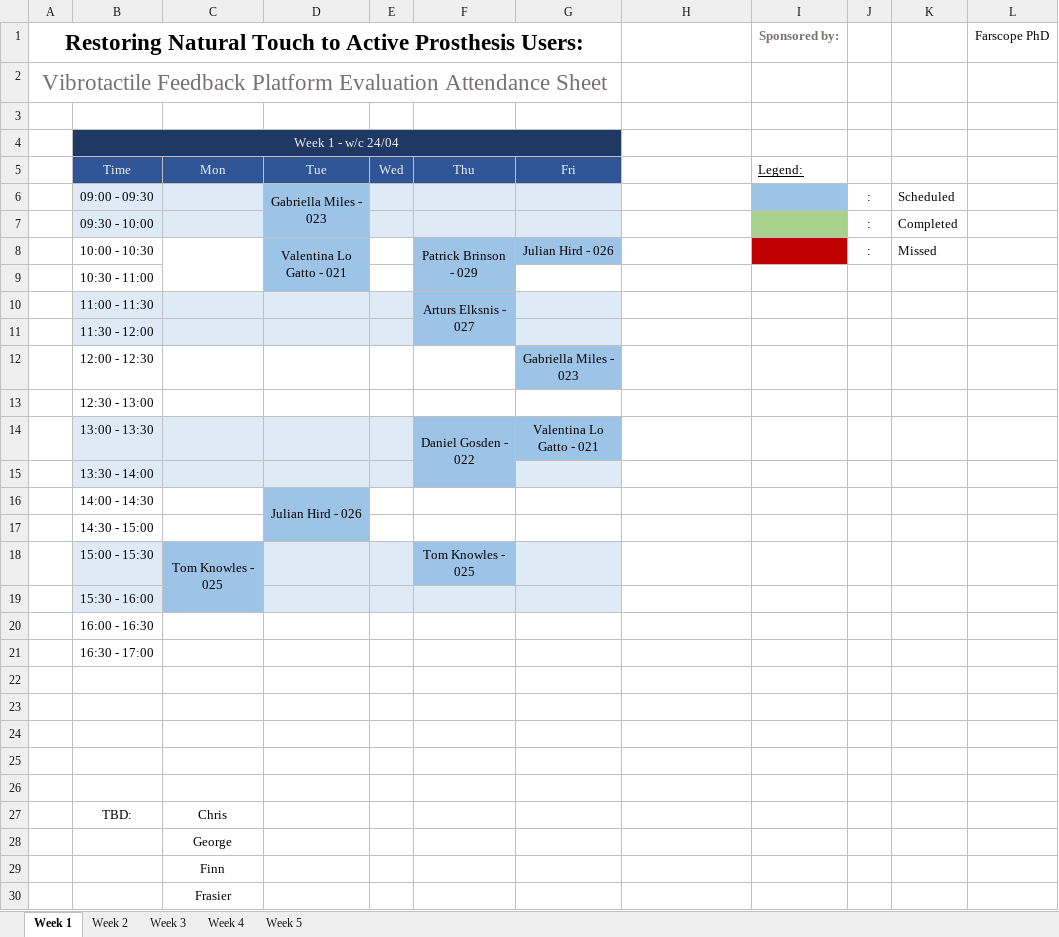
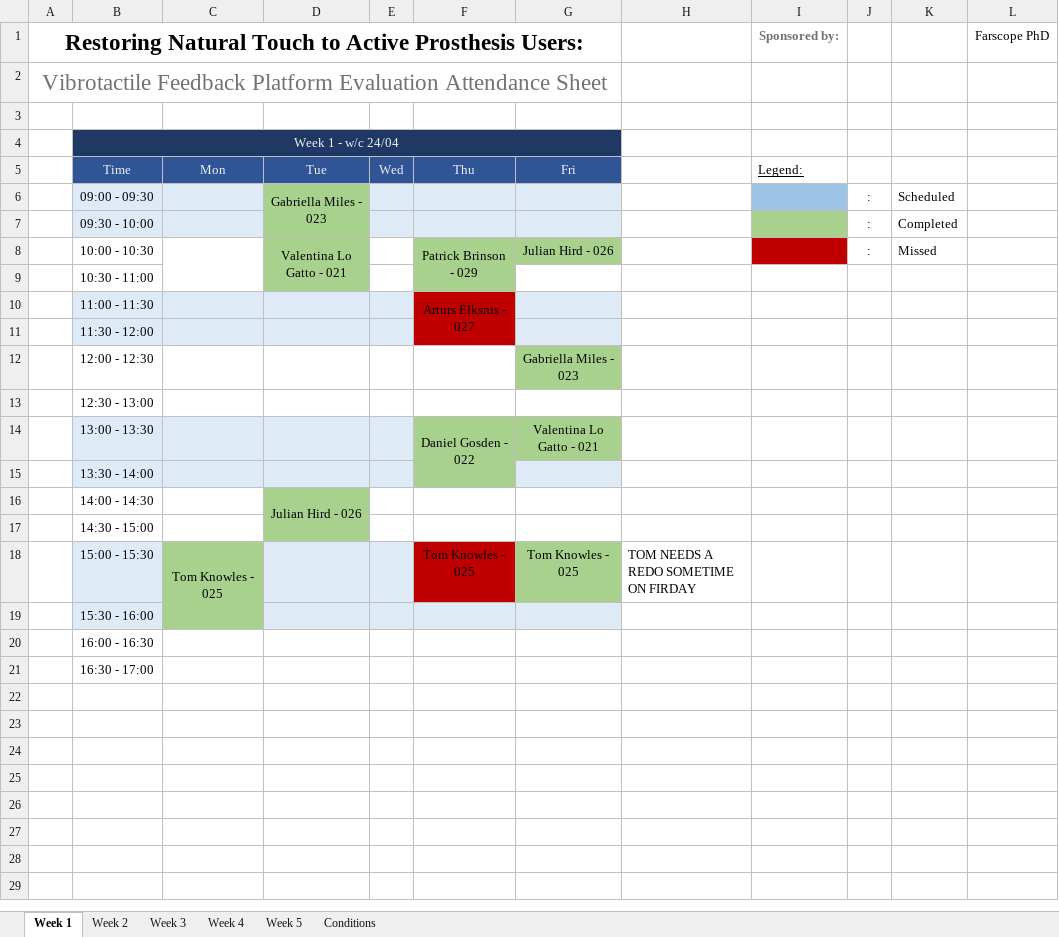
Before and after one commit to a98-smith/PlatformEvaluation, an Excel workbook: ExaminerTools/Docs and Forms/Attendance&Timekeeping_RND2.xlsx, sheet Week 1, drawn as a sheet; values as stored, in another font and other column widths than the file's, no borders; the diff names each change by its address in the sheet, - before the commit and + after, or states it on an @@ line.

```diff
--- a/ExaminerTools/Docs and Forms/Attendance&Timekeeping_RND2.xlsx (sheet Week 1)
+++ b/ExaminerTools/Docs and Forms/Attendance&Timekeeping_RND2.xlsx (sheet Week 1)
+sheet tab: Conditions
-D6:D9 fill: #9DC3E6
+D6:D9 fill: #A9D18E
-F8:G8 fill: #9DC3E6
+F8:G8 fill: #A9D18E
-F9 fill: #9DC3E6
+F9 fill: #A9D18E
-F10:F11 fill: #9DC3E6
+F10:F11 fill: #C00000
-G12 fill: #9DC3E6
+G12 fill: #A9D18E
-F14:G14 fill: #9DC3E6
+F14:G14 fill: #A9D18E
-F15 fill: #9DC3E6
+F15 fill: #A9D18E
-D16:D17 fill: #9DC3E6
+D16:D17 fill: #A9D18E
-C18:C19 fill: #9DC3E6
+C18:C19 fill: #A9D18E
-F18 fill: #9DC3E6
+F18 fill: #C00000
-G18: (empty)
+G18: Tom Knowles - 025
-G18 fill: #DEEBF7
+G18 fill: #A9D18E
-H18: (empty)
+H18: TOM NEEDS A REDO SOMETIME ON FIRDAY
-row 22: (empty)
-row 23: (empty)
-row 24: (empty)
-row 25: (empty)
-row 26: (empty)
-row 27:  | TBD: | Chris
-row 28:  |  | George
-row 29:  |  | Finn
-row 30:  |  | Frasier
```
Also changed, not shown: sheet Week 5, sheet Week 2, sheet Week 3, sheet Week 4, 3 other files.
